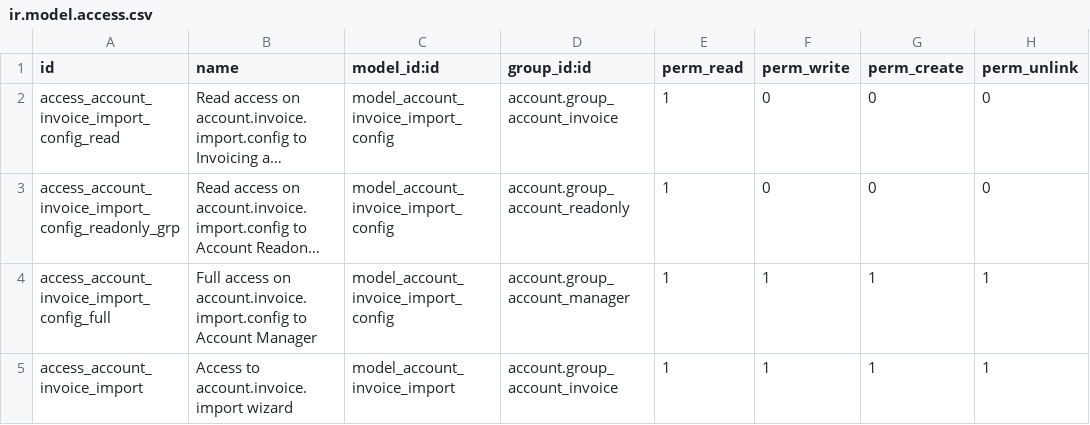
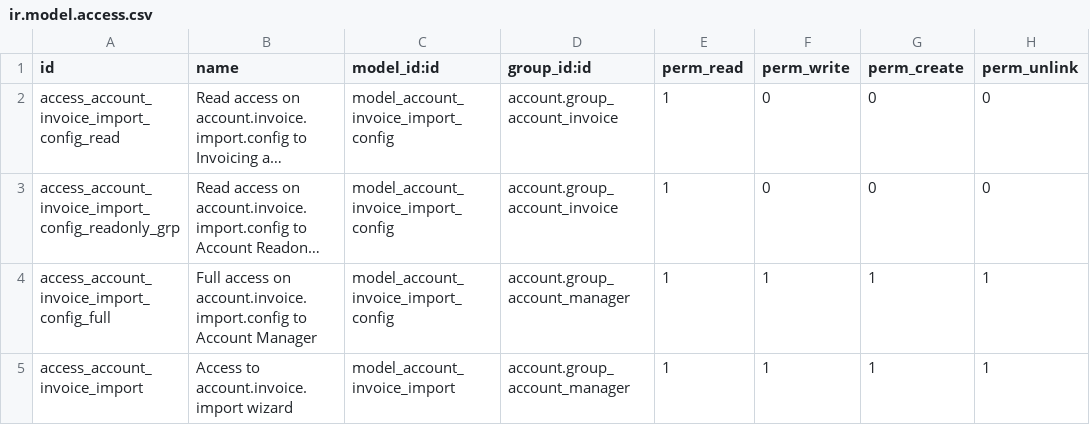
Before and after one commit to AmetrasIntelligence/edi, a CSV file: account_invoice_import/security/ir.model.access.csv, drawn as a sheet; long unchanged cells end in …; the diff names each change by its address in the sheet, - before the commit and + after, or states it on an @@ line.

Commit message:
[MIG] account_invoice_import: backported module to 13.0.

```diff
--- a/account_invoice_import/security/ir.model.access.csv
+++ b/account_invoice_import/security/ir.model.access.csv
-D3 (group_id:id): account.group_account_readonly
+D3 (group_id:id): account.group_account_invoice
-D5 (group_id:id): account.group_account_invoice
+D5 (group_id:id): account.group_account_manager
```
Also changed, not shown: 8 other files.
